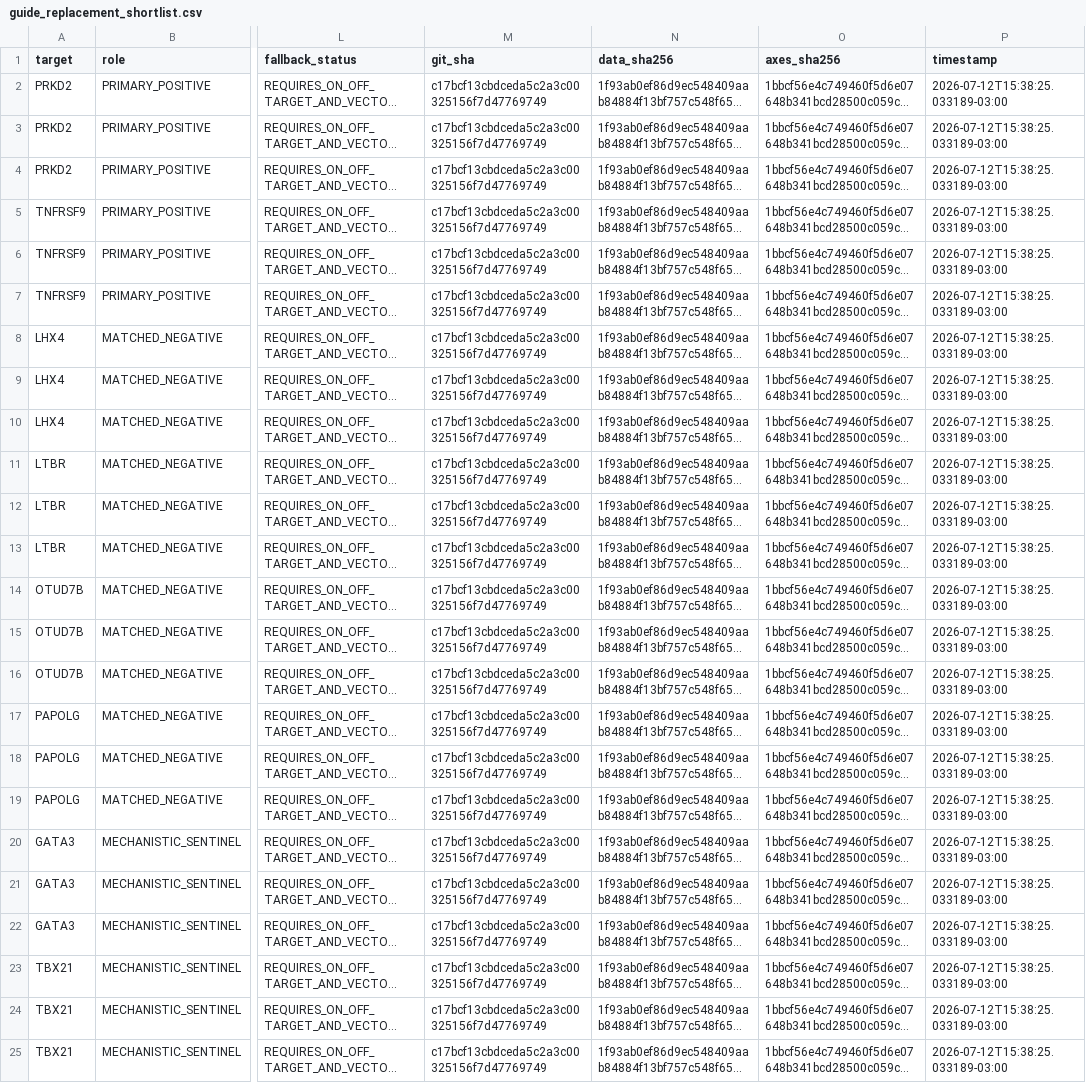
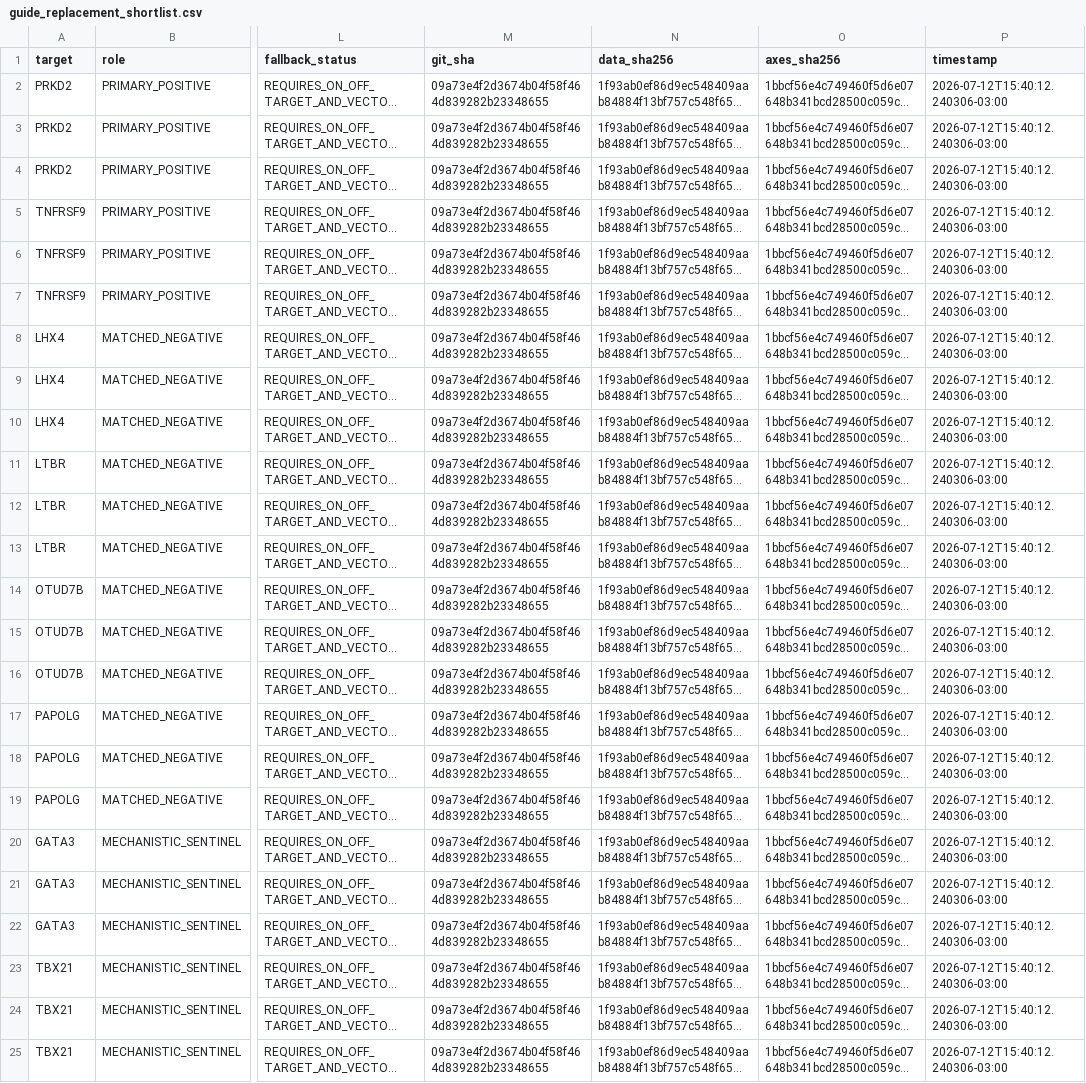
Before and after one commit to anetoc/ISCI-hackathon, a CSV file: outputs/decomposition_v2/guide_replacement_shortlist.csv, drawn as a sheet; only a part is shown, gaps mark what is left out; long unchanged cells end in …; the diff names each change by its address in the sheet, - before the commit and + after, or states it on an @@ line.

```diff
--- a/outputs/decomposition_v2/guide_replacement_shortlist.csv
+++ b/outputs/decomposition_v2/guide_replacement_shortlist.csv
-M2:M25 (git_sha): c17bcf13cbdceda5c2a3c00325156f7d47769749
+M2:M25 (git_sha): 09a73e4f2d3674b04f58f464d839282b23348655
-P2:P25 (timestamp): 2026-07-12T15:38:25.033189-03:00
+P2:P25 (timestamp): 2026-07-12T15:40:12.240306-03:00
```
Also changed, not shown: outputs/decomposition_v2/off_target_screening_input.csv, 1 other file.
